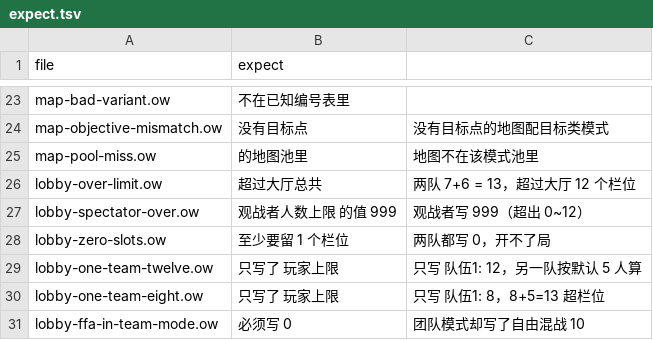
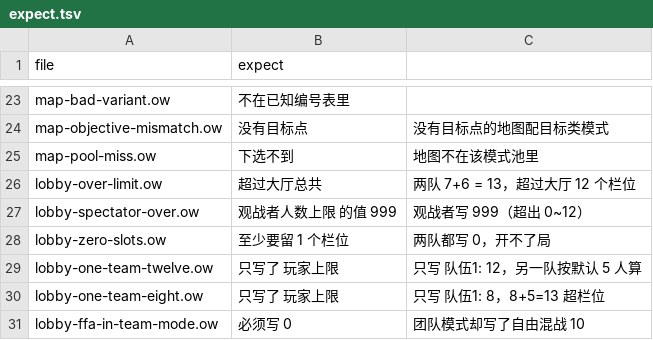
Before and after one commit to sandsand244263/overwatch-workshop-lite-skills, a TSV file: tools/probes/negative/expect.tsv, drawn as a sheet; only a part is shown, gaps mark what is left out.

```diff
--- a/tools/probes/negative/expect.tsv
+++ b/tools/probes/negative/expect.tsv
@@ -24,3 +24,3 @@ map-bad-variant.ow	不在已知编号表里
 map-objective-mismatch.ow	没有目标点	没有目标点的地图配目标类模式
-map-pool-miss.ow	的地图池里	地图不在该模式池里
+map-pool-miss.ow	下选不到	地图不在该模式池里
 lobby-over-limit.ow	超过大厅总共	两队 7+6 = 13，超过大厅 12 个栏位
```
Also changed, not shown: data/map-pools.tsv, 3 other files.
